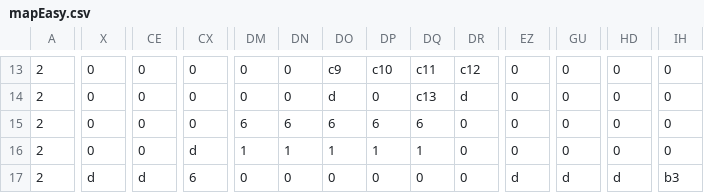
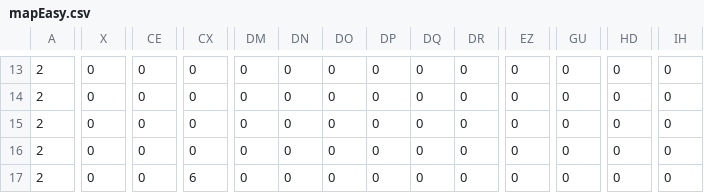
Before and after one commit to UoB-COMSM0110/2024-group-12, a CSV file: data/mapEasy.csv, drawn as a sheet; only a part is shown, gaps mark what is left out; the diff covers the shown part only; the diff names each change by its address in the sheet, - before the commit and + after, or states it on an @@ line.

```diff
--- a/data/mapEasy.csv
+++ b/data/mapEasy.csv
-DO13: c9
+DO13: 0
-DP13: c10
+DP13: 0
-DQ13: c11
+DQ13: 0
-DR13: c12
+DR13: 0
-DO14: d
+DO14: 0
-DQ14: c13
+DQ14: 0
-DR14: d
+DR14: 0
-DM15: 6
+DM15: 0
-DN15: 6
+DN15: 0
-DO15: 6
+DO15: 0
-DP15: 6
+DP15: 0
-DQ15: 6
+DQ15: 0
-CX16: d
+CX16: 0
-DM16: 1
+DM16: 0
-DN16: 1
+DN16: 0
-DO16: 1
+DO16: 0
-DP16: 1
+DP16: 0
-DQ16: 1
+DQ16: 0
-X17: d
+X17: 0
-CE17: d
+CE17: 0
-EZ17: d
+EZ17: 0
-GU17: d
+GU17: 0
-HD17: d
+HD17: 0
-IH17: b3
+IH17: 0
```
Also changed, not shown: 42 edited cells elsewhere in this file, data/mapHard.csv, 6 other files.
